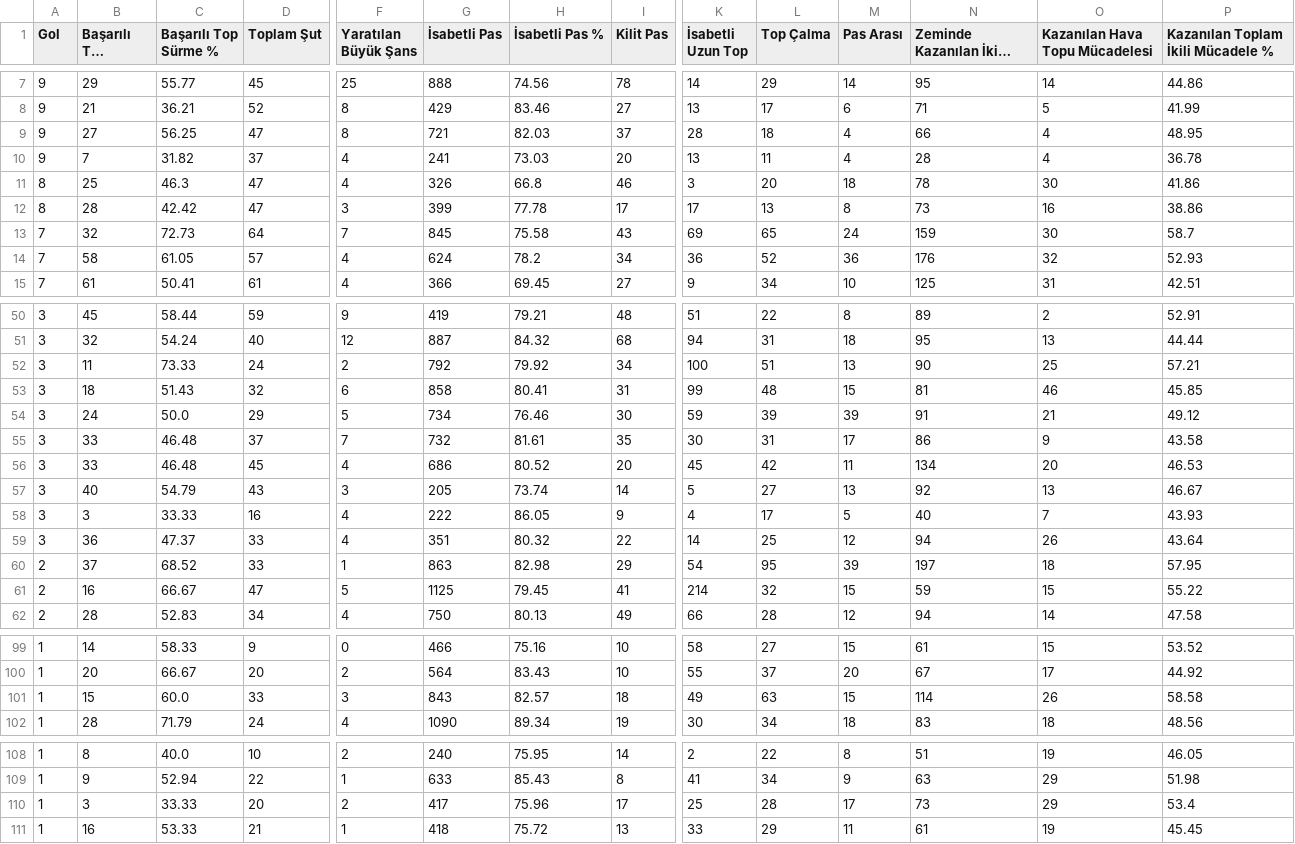
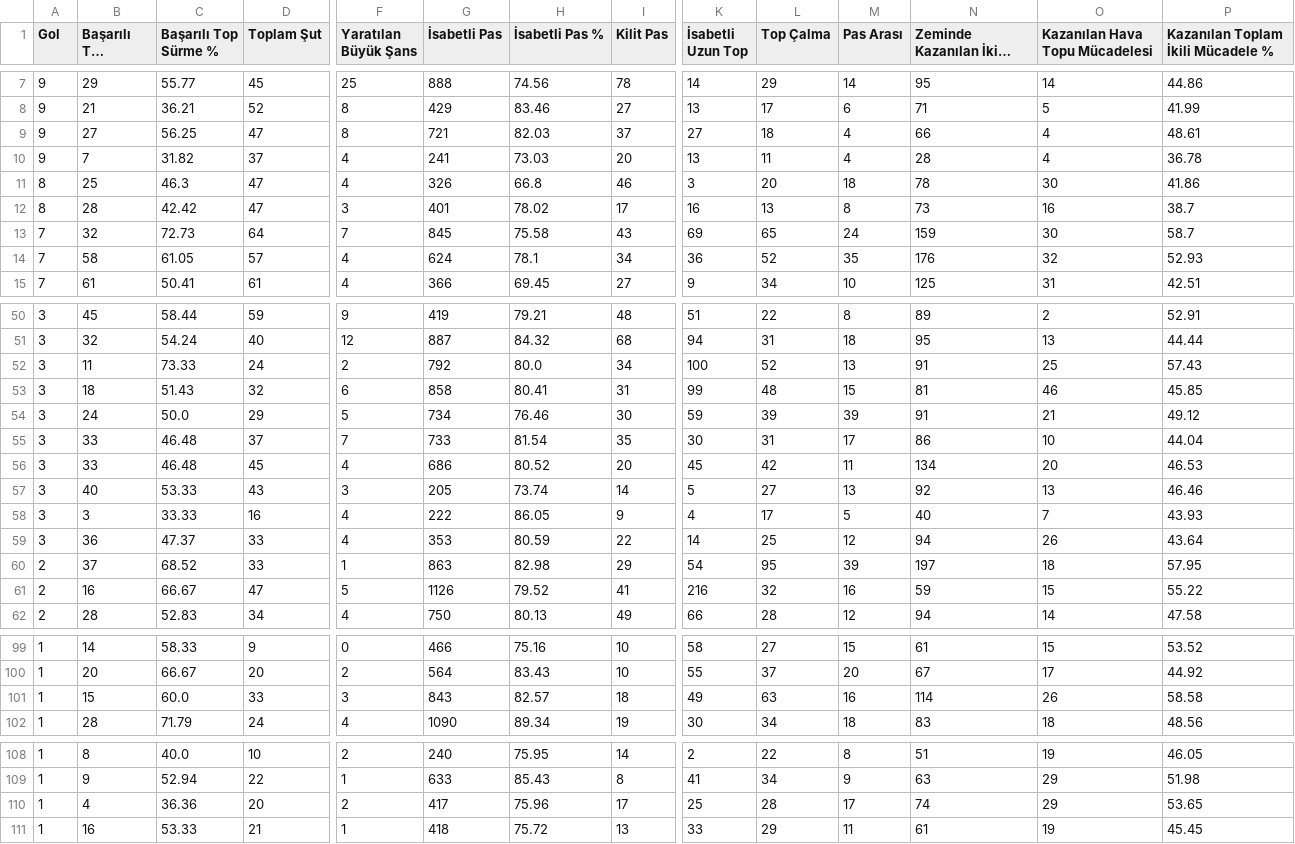
Before and after one commit to scatterradarcsv/csv_scatter_radar_total, a CSV file: midfielders.csv, drawn as a sheet; only a part is shown, gaps mark what is left out; long unchanged cells end in …; the diff covers the shown part only; the diff names each change by its address in the sheet, - before the commit and + after, or states it on an @@ line.

Commit message:
Updated midfielders.csv

```diff
--- a/midfielders.csv
+++ b/midfielders.csv
-K9 (İsabetli Uzun Top): 28
+K9 (İsabetli Uzun Top): 27
-P9: 48.95
+P9: 48.61
-G12 (İsabetli Pas): 399
+G12 (İsabetli Pas): 401
-H12 (İsabetli Pas %): 77.78
+H12 (İsabetli Pas %): 78.02
-K12 (İsabetli Uzun Top): 17
+K12 (İsabetli Uzun Top): 16
-P12: 38.86
+P12: 38.7
-H14 (İsabetli Pas %): 78.2
+H14 (İsabetli Pas %): 78.1
-M14 (Pas Arası): 36
+M14 (Pas Arası): 35
-H52 (İsabetli Pas %): 79.92
+H52 (İsabetli Pas %): 80.0
-L52 (Top Çalma): 51
+L52 (Top Çalma): 52
-N52 (Zeminde Kazanılan İkili Mücadele): 90
+N52 (Zeminde Kazanılan İkili Mücadele): 91
-P52: 57.21
+P52: 57.43
-G55 (İsabetli Pas): 732
+G55 (İsabetli Pas): 733
-H55 (İsabetli Pas %): 81.61
+H55 (İsabetli Pas %): 81.54
-O55 (Kazanılan Hava Topu Mücadelesi): 9
+O55 (Kazanılan Hava Topu Mücadelesi): 10
-P55: 43.58
+P55: 44.04
-C57 (Başarılı Top Sürme %): 54.79
+C57 (Başarılı Top Sürme %): 53.33
-P57: 46.67
+P57: 46.46
-G59 (İsabetli Pas): 351
+G59 (İsabetli Pas): 353
-H59 (İsabetli Pas %): 80.32
+H59 (İsabetli Pas %): 80.59
-G61 (İsabetli Pas): 1125
+G61 (İsabetli Pas): 1126
-H61 (İsabetli Pas %): 79.45
+H61 (İsabetli Pas %): 79.52
-K61 (İsabetli Uzun Top): 214
+K61 (İsabetli Uzun Top): 216
-M61 (Pas Arası): 15
+M61 (Pas Arası): 16
-M101 (Pas Arası): 15
+M101 (Pas Arası): 16
-B110 (Başarılı Top Sürme): 3
+B110 (Başarılı Top Sürme): 4
-C110 (Başarılı Top Sürme %): 33.33
+C110 (Başarılı Top Sürme %): 36.36
-N110 (Zeminde Kazanılan İkili Mücadele): 73
+N110 (Zeminde Kazanılan İkili Mücadele): 74
-P110: 53.4
+P110: 53.65
```
Also changed, not shown: 7 edited cells elsewhere in this file.
